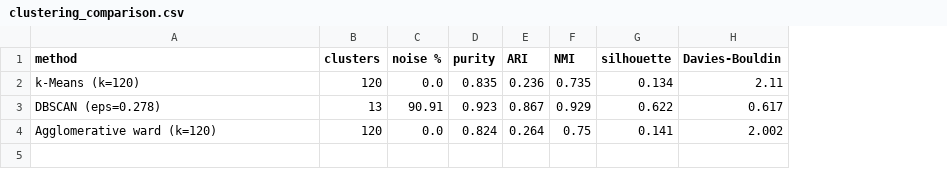
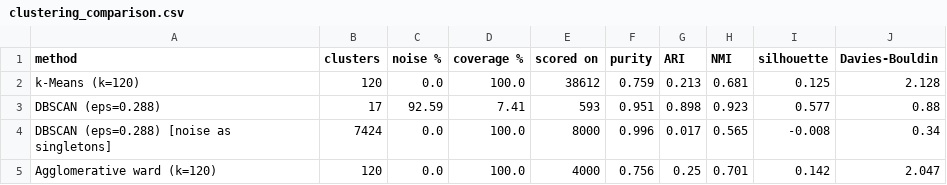
Before and after one commit to walnut1712/Fashion-Intelligence-System, a CSV file: outputs/clustering_comparison.csv, drawn as a sheet; removed rows and columns are numbered as before the commit, all else as after; the diff names each change by its address in the sheet, - before the commit and + after, or states it on an @@ line.

```diff
--- a/outputs/clustering_comparison.csv
+++ b/outputs/clustering_comparison.csv
+column D (coverage %), row 2: 100.0; row 5: 100.0
+column E (scored on), row 2: 38612; row 5: 4000
-F2 (purity): 0.835
+F2 (purity): 0.759
-G2 (ARI): 0.236
+G2 (ARI): 0.213
-H2 (NMI): 0.735
+H2 (NMI): 0.681
-I2 (silhouette): 0.134
+I2 (silhouette): 0.125
-J2 (Davies-Bouldin): 2.11
+J2 (Davies-Bouldin): 2.128
-row 3: DBSCAN (eps=0.278) | 13 | 90.91 | 0.923 | 0.867 | 0.929 | 0.622 | 0.617
+row 3: DBSCAN (eps=0.288) | 17 | 92.59 | 7.41 | 593 | 0.951 | 0.898 | 0.923 | 0.577 | 0.88
+row 4: DBSCAN (eps=0.288) [noise as singletons] | 7424 | 0.0 | 100.0 | 8000 | 0.996 | 0.017 | 0.565 | -0.008 | 0.34
-F5 (purity): 0.824
+F5 (purity): 0.756
-G5 (ARI): 0.264
+G5 (ARI): 0.25
-H5 (NMI): 0.75
+H5 (NMI): 0.701
-I5 (silhouette): 0.141
+I5 (silhouette): 0.142
-J5 (Davies-Bouldin): 2.002
+J5 (Davies-Bouldin): 2.047
```
Also changed, not shown: artifacts/task4/deployment_comparison.csv, artifacts/task4/per_class_retrieval.csv, 33 other files.
